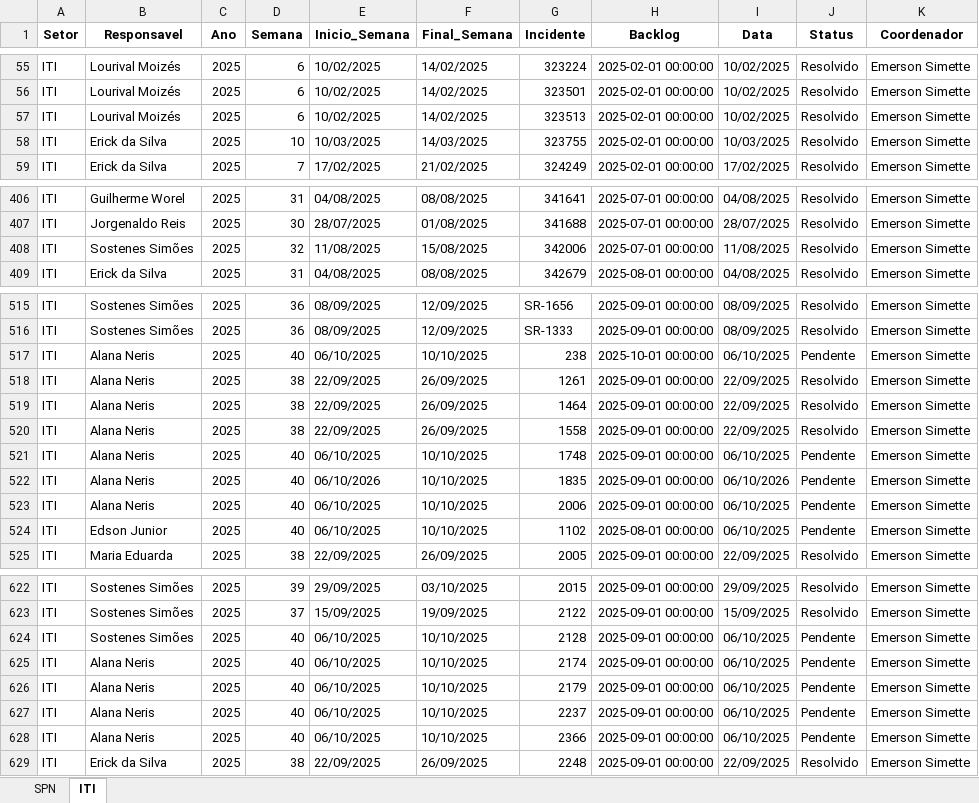
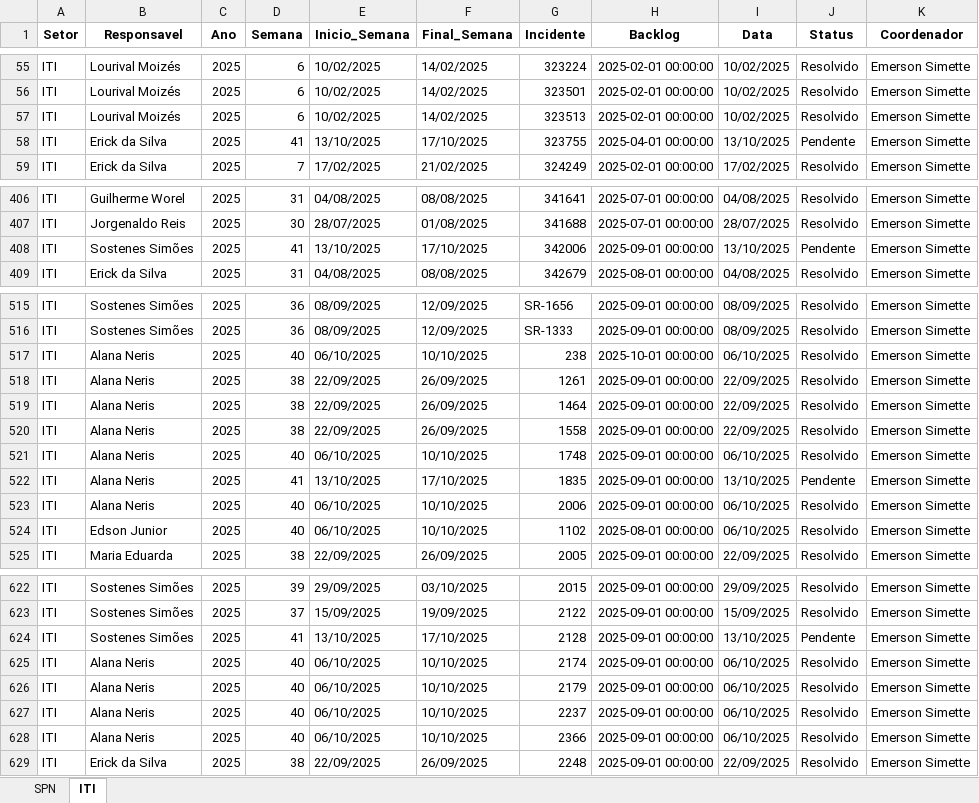
Before and after one commit to GeekFrancisco/Franciscodatais, an Excel workbook: Base/consolidado.xlsx, sheet ITI, drawn as a sheet; only a part is shown, gaps mark what is left out; values as stored, in another font and other column widths than the file's, no borders; the diff covers the shown part only; the diff names each change by its address in the sheet, - before the commit and + after, or states it on an @@ line.

```diff
--- a/Base/consolidado.xlsx (sheet ITI)
+++ b/Base/consolidado.xlsx (sheet ITI)
-D58 (Semana): 10
+D58 (Semana): 41
-E58 (Inicio_Semana): 10/03/2025
+E58 (Inicio_Semana): 13/10/2025
-F58 (Final_Semana): 14/03/2025
+F58 (Final_Semana): 17/10/2025
-H58 (Backlog): 2025-02-01 00:00:00
+H58 (Backlog): 2025-04-01 00:00:00
-I58 (Data): 10/03/2025
+I58 (Data): 13/10/2025
-J58 (Status): Resolvido
+J58 (Status): Pendente
-D408 (Semana): 32
+D408 (Semana): 41
-E408 (Inicio_Semana): 11/08/2025
+E408 (Inicio_Semana): 13/10/2025
-F408 (Final_Semana): 15/08/2025
+F408 (Final_Semana): 17/10/2025
-H408 (Backlog): 2025-07-01 00:00:00
+H408 (Backlog): 2025-09-01 00:00:00
-I408 (Data): 11/08/2025
+I408 (Data): 13/10/2025
-J408 (Status): Resolvido
+J408 (Status): Pendente
-J517 (Status): Pendente
+J517 (Status): Resolvido
-J521 (Status): Pendente
+J521 (Status): Resolvido
-D522 (Semana): 40
+D522 (Semana): 41
-E522 (Inicio_Semana): 06/10/2026
+E522 (Inicio_Semana): 13/10/2025
-F522 (Final_Semana): 10/10/2025
+F522 (Final_Semana): 17/10/2025
-I522 (Data): 06/10/2026
+I522 (Data): 13/10/2025
-J523:J524 (Status): Pendente
+J523:J524 (Status): Resolvido
-D624 (Semana): 40
+D624 (Semana): 41
-E624 (Inicio_Semana): 06/10/2025
+E624 (Inicio_Semana): 13/10/2025
-F624 (Final_Semana): 10/10/2025
+F624 (Final_Semana): 17/10/2025
-I624 (Data): 06/10/2025
+I624 (Data): 13/10/2025
-J625:J628 (Status): Pendente
+J625:J628 (Status): Resolvido
```
Also changed, not shown: 21 added rows and 72 edited cells elsewhere in this sheet, sheet SPN, Base/Backlog_40.xlsx, 11 other files.
